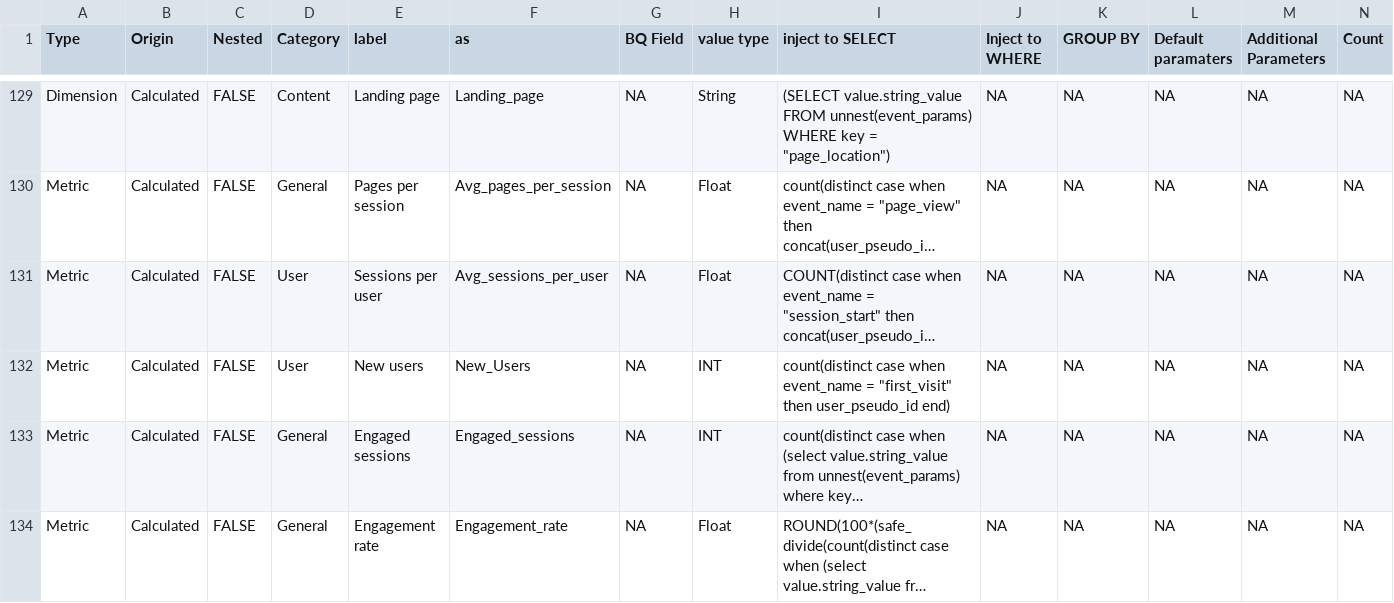
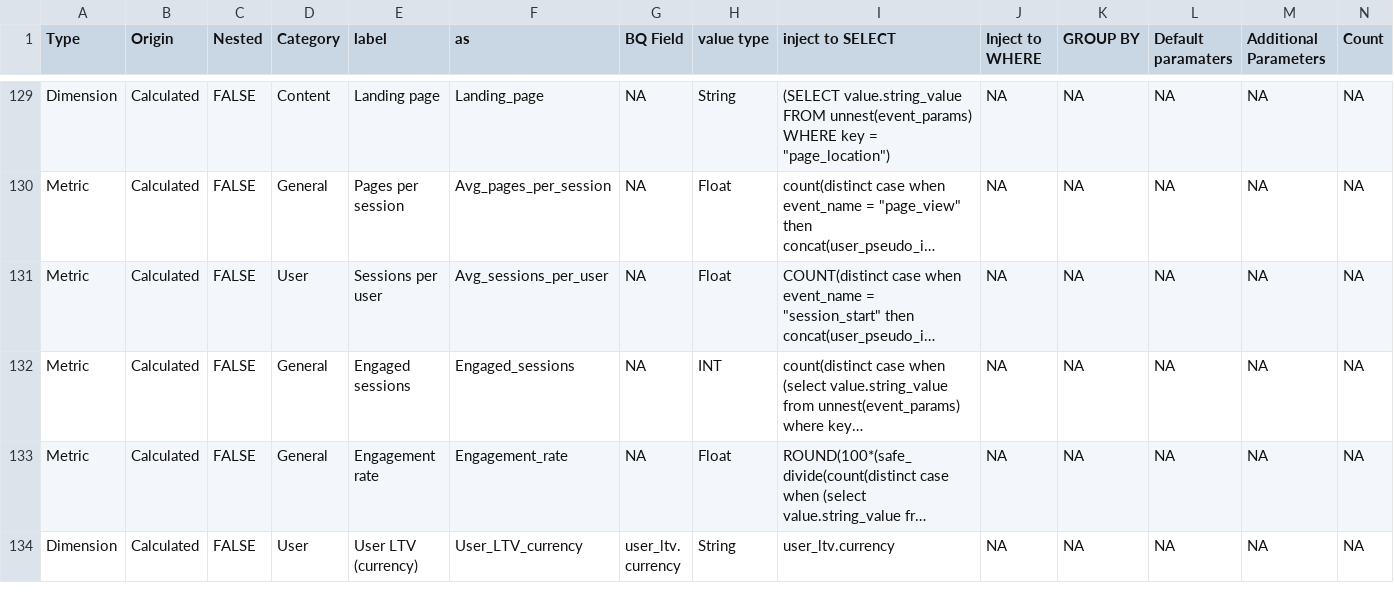
Before and after one commit to Trafikant/GA4BQ_P, a CSV file: GA4BQ_P.csv, drawn as a sheet; only a part is shown, gaps mark what is left out; the shorter side is filled out with more unchanged rows; long unchanged cells end in …; rows hold the shown columns only; the diff names each change by its address in the sheet, - before the commit and + after, or states it on an @@ line.

Commit message:
Update GA4BQ_P.csv

```diff
--- a/GA4BQ_P.csv
+++ b/GA4BQ_P.csv
-row 132: Metric | Calculated | FALSE | User | New users | New_Users | NA | INT | count(distinct case when event_name = "first_visit" then user_pseudo_id end) | NA | NA | NA | NA | NA
```
